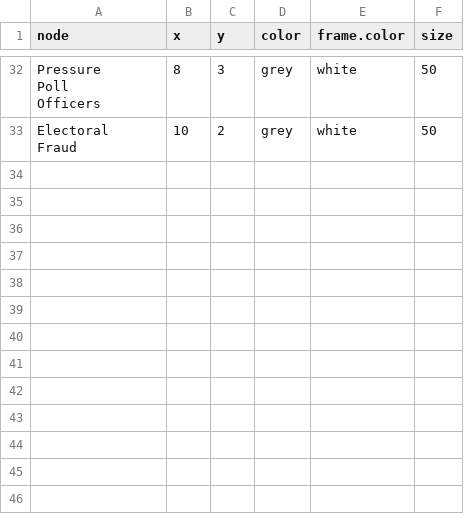
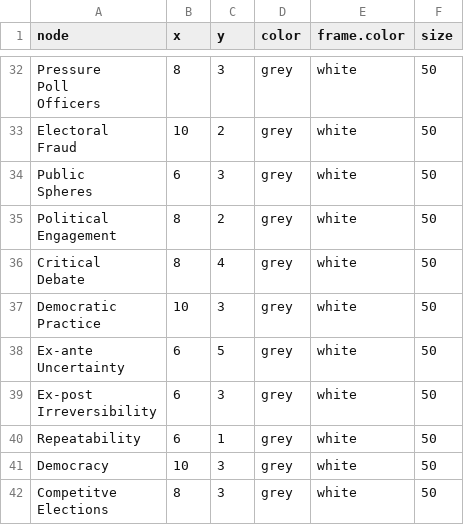
Before and after one commit to judgelord/dags, a CSV file: node_attributes.csv, drawn as a sheet; only a part is shown, gaps mark what is left out; ↵ is a line break in a cell; the diff names each change by its address in the sheet, - before the commit and + after, or states it on an @@ line.

```diff
--- a/node_attributes.csv
+++ b/node_attributes.csv
+row 34: Public ↵ Spheres | 6 | 3 | grey | white | 50
+row 35: Political ↵ Engagement | 8 | 2 | grey | white | 50
+row 36: Critical ↵ Debate | 8 | 4 | grey | white | 50
+row 37: Democratic ↵ Practice | 10 | 3 | grey | white | 50
+row 38: Ex-ante ↵ Uncertainty | 6 | 5 | grey | white | 50
+row 39: Ex-post ↵ Irreversibility | 6 | 3 | grey | white | 50
+row 40: Repeatability | 6 | 1 | grey | white | 50
+row 41: Democracy | 10 | 3 | grey | white | 50
+row 42: Competitve ↵ Elections | 8 | 3 | grey | white | 50
```
Also changed, not shown: edges.csv, 17 other files.
